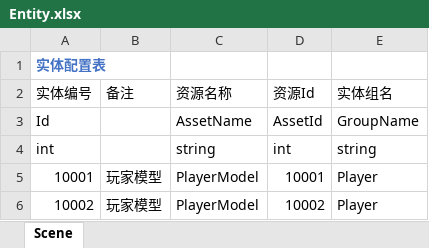
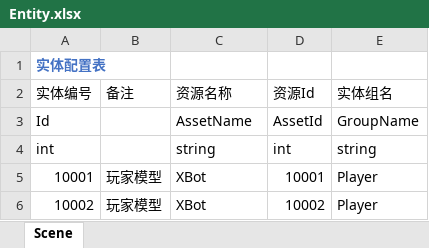
Before and after one commit to fuemocheng/UnityBaseFramework, an Excel workbook: Common/Excel/Entity.xlsx, sheet Scene, drawn as a sheet; values as stored, in another font and other column widths than the file's, no borders; the diff names each change by its address in the sheet, - before the commit and + after, or states it on an @@ line.

```diff
--- a/Common/Excel/Entity.xlsx (sheet Scene)
+++ b/Common/Excel/Entity.xlsx (sheet Scene)
-C5:C6 (资源名称): PlayerModel
+C5:C6 (资源名称): XBot
```
Also changed, not shown: 13 other files.
